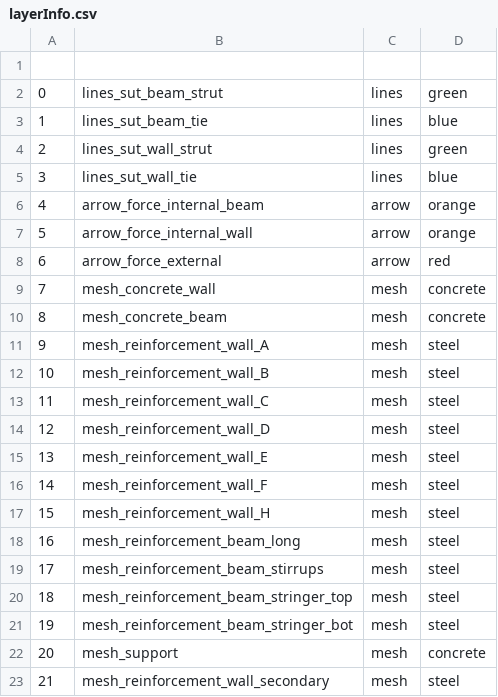
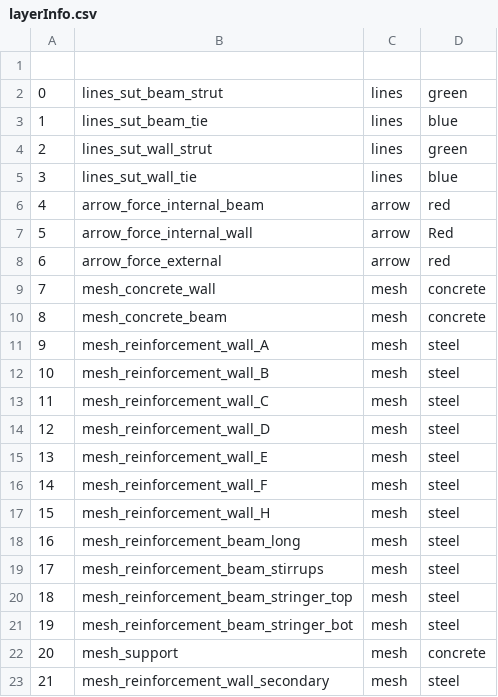
Before and after one commit to wenqian157/Innovedum, a CSV file: OnlineResources/csv/layerInfo.csv, drawn as a sheet.

```diff
--- a/OnlineResources/csv/layerInfo.csv
+++ b/OnlineResources/csv/layerInfo.csv
@@ -5,4 +5,4 @@
 3,lines_sut_wall_tie,lines,blue
-4,arrow_force_internal_beam,arrow,orange
-5,arrow_force_internal_wall,arrow,orange
+4,arrow_force_internal_beam,arrow,red
+5,arrow_force_internal_wall,arrow,Red
 6,arrow_force_external,arrow,red
```
Also changed, not shown: 3 other files.
